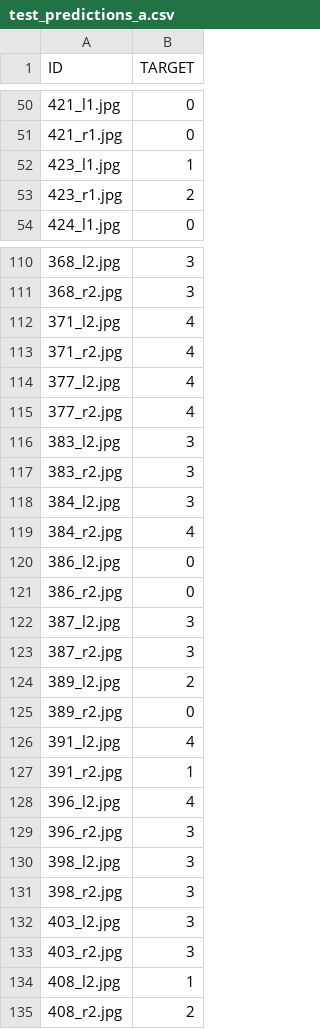
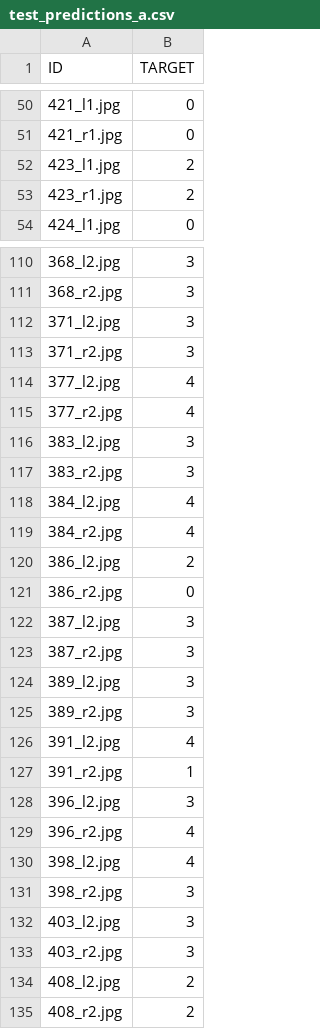
Before and after one commit to MK473203/DL_project_2024, a CSV file: test_predictions_a.csv, drawn as a sheet; only a part is shown, gaps mark what is left out; the diff covers the shown part only.

```diff
--- a/test_predictions_a.csv
+++ b/test_predictions_a.csv
@@ -51,3 +51,3 @@ ID,TARGET
 421_r1.jpg,0
-423_l1.jpg,1
+423_l1.jpg,2
 423_r1.jpg,2
@@ -111,4 +111,4 @@ ID,TARGET
 368_r2.jpg,3
-371_l2.jpg,4
-371_r2.jpg,4
+371_l2.jpg,3
+371_r2.jpg,3
 377_l2.jpg,4
@@ -117,5 +117,5 @@ ID,TARGET
 383_r2.jpg,3
-384_l2.jpg,3
+384_l2.jpg,4
 384_r2.jpg,4
-386_l2.jpg,0
+386_l2.jpg,2
 386_r2.jpg,0
@@ -123,9 +123,9 @@ ID,TARGET
 387_r2.jpg,3
-389_l2.jpg,2
-389_r2.jpg,0
+389_l2.jpg,3
+389_r2.jpg,3
 391_l2.jpg,4
 391_r2.jpg,1
-396_l2.jpg,4
-396_r2.jpg,3
-398_l2.jpg,3
+396_l2.jpg,3
+396_r2.jpg,4
+398_l2.jpg,4
 398_r2.jpg,3
@@ -133,3 +133,3 @@ ID,TARGET
 403_r2.jpg,3
-408_l2.jpg,1
+408_l2.jpg,2
 408_r2.jpg,2
```
Also changed, not shown: 93 edited cells elsewhere in this file, test_predictions_b.csv, test_predictions_c.csv, 7 other files.
